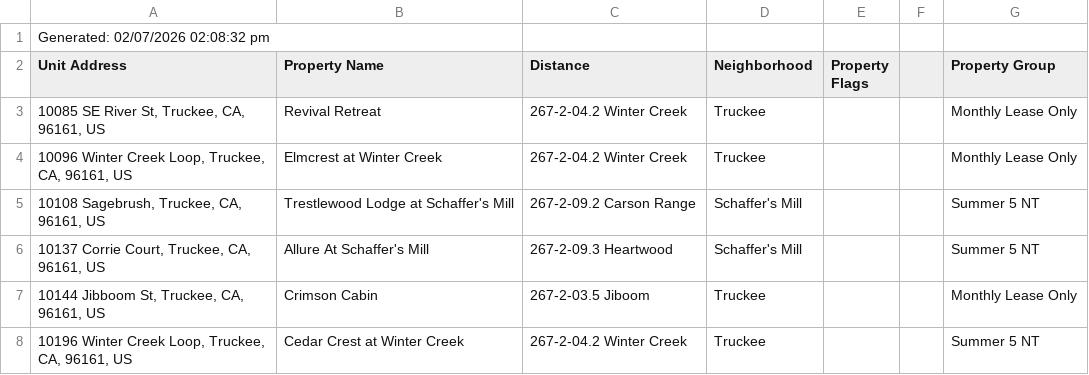
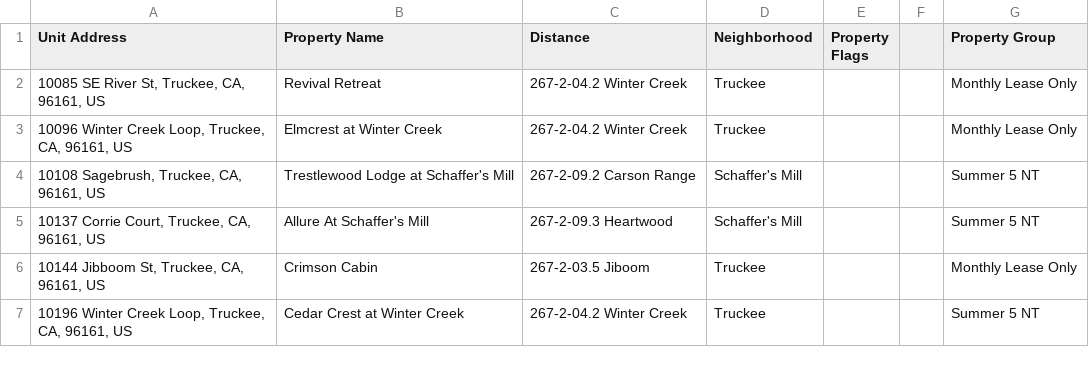
Before and after one commit to madelinegit/api-proof-of-concept, a CSV file: properties.csv, drawn as a sheet; only a part is shown.

```diff
--- a/properties.csv
+++ b/properties.csv
@@ -1,2 +1 @@
-Generated: 02/07/2026 02:08:32 pm,,,,,,
 Unit Address,Property Name,Distance,Neighborhood,Property Flags,,Property Group
```
Also changed, not shown: 3 other files.
